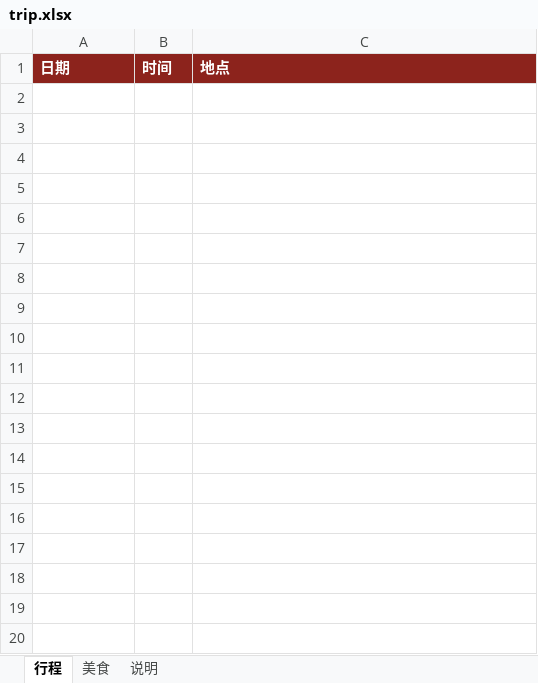
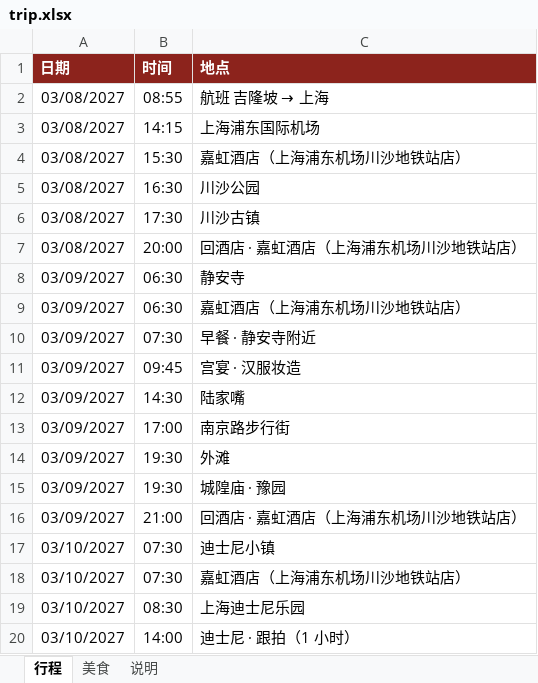
Before and after one commit to munkiat08/shanghai-trip, an Excel workbook: trip.xlsx, sheet 行程, drawn as a sheet; only a part is shown; values as stored, in another font and other column widths than the file's, no borders; the diff covers the shown part only; the diff names each change by its address in the sheet, - before the commit and + after, or states it on an @@ line.

Commit message:
Add Shanghai-Suzhou-Wuzhen-Hangzhou itinerary (Mar 2027) from shanghai.xlsx

```diff
--- a/trip.xlsx (sheet 行程)
+++ b/trip.xlsx (sheet 行程)
+row 2: 03/08/2027 | 08:55 | 航班 吉隆坡 → 上海
+row 3: 03/08/2027 | 14:15 | 上海浦东国际机场
+row 4: 03/08/2027 | 15:30 | 嘉虹酒店（上海浦东机场川沙地铁站店）
+row 5: 03/08/2027 | 16:30 | 川沙公园
+row 6: 03/08/2027 | 17:30 | 川沙古镇
+row 7: 03/08/2027 | 20:00 | 回酒店 · 嘉虹酒店（上海浦东机场川沙地铁站店）
+row 8: 03/09/2027 | 06:30 | 静安寺
+row 9: 03/09/2027 | 06:30 | 嘉虹酒店（上海浦东机场川沙地铁站店）
+row 10: 03/09/2027 | 07:30 | 早餐 · 静安寺附近
+row 11: 03/09/2027 | 09:45 | 宫宴 · 汉服妆造
+row 12: 03/09/2027 | 14:30 | 陆家嘴
+row 13: 03/09/2027 | 17:00 | 南京路步行街
+row 14: 03/09/2027 | 19:30 | 外滩
+row 15: 03/09/2027 | 19:30 | 城隍庙 · 豫园
+row 16: 03/09/2027 | 21:00 | 回酒店 · 嘉虹酒店（上海浦东机场川沙地铁站店）
+row 17: 03/10/2027 | 07:30 | 迪士尼小镇
+row 18: 03/10/2027 | 07:30 | 嘉虹酒店（上海浦东机场川沙地铁站店）
+row 19: 03/10/2027 | 08:30 | 上海迪士尼乐园
+row 20: 03/10/2027 | 14:00 | 迪士尼 · 跟拍（1 小时）
```
Also changed, not shown: 59 added rows elsewhere in this sheet, sheet 美食, 5 other files.
